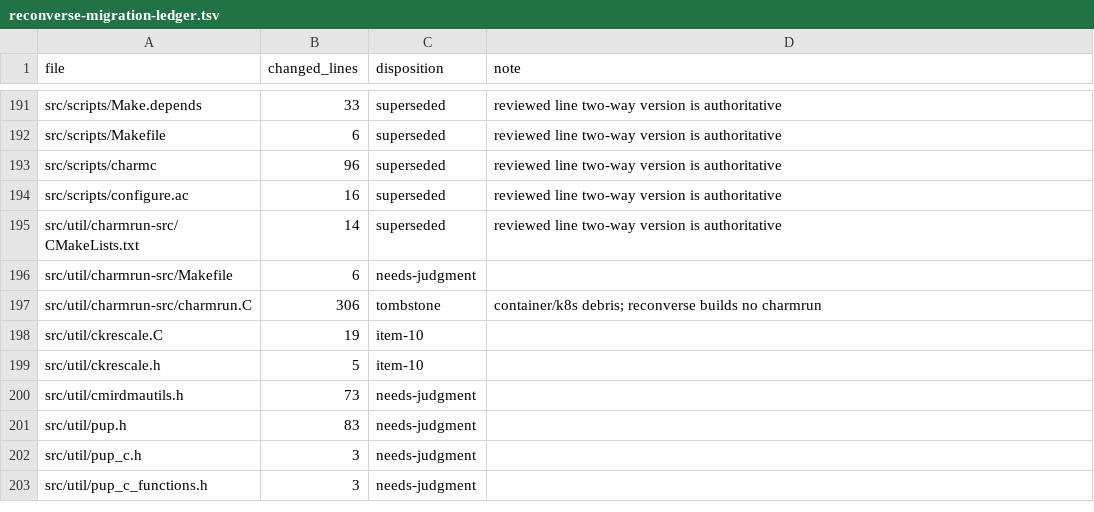
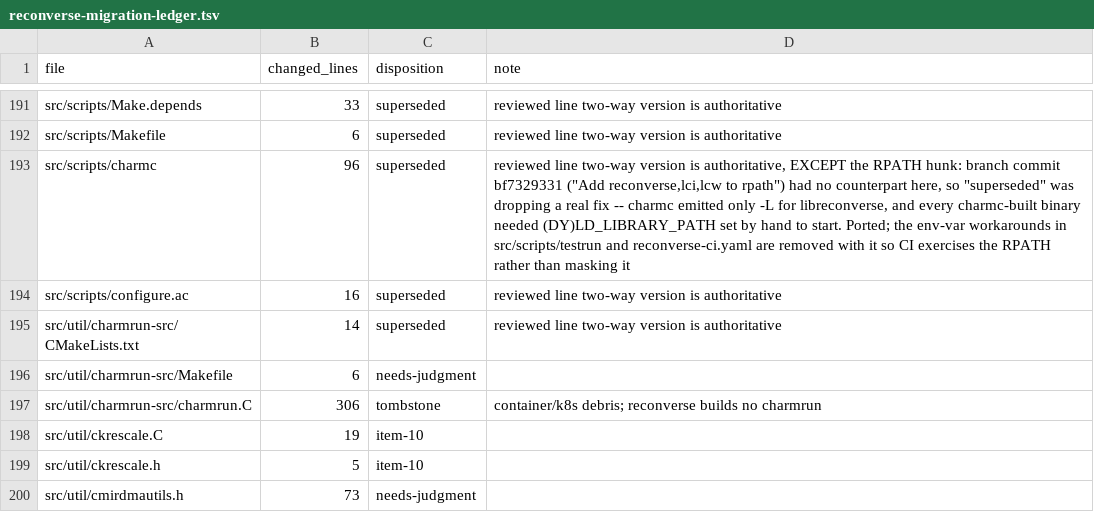
Before and after one commit to charmplusplus/charm, a TSV file: doc/reconverse-migration-ledger.tsv, drawn as a sheet; only a part is shown, gaps mark what is left out; the shorter side is filled out with more unchanged rows.

```diff
--- a/doc/reconverse-migration-ledger.tsv
+++ b/doc/reconverse-migration-ledger.tsv
@@ -192,3 +192,3 @@ src/scripts/Make.depends	33	superseded	reviewed line two-way version is authorit
 src/scripts/Makefile	6	superseded	reviewed line two-way version is authoritative
-src/scripts/charmc	96	superseded	reviewed line two-way version is authoritative
+src/scripts/charmc	96	superseded	reviewed line two-way version is authoritative, EXCEPT the RPATH hunk: branch commit bf7329331 ("Add reconverse,lci,lcw to rpath") had no counterpart here, so "superseded" was dropping a real fix -- charmc emitted only -L for libreconverse, and every charmc-built binary needed (DY)LD_LIBRARY_PATH set by hand to start. Ported; the env-var workarounds in src/scripts/testrun and reconverse-ci.yaml are removed with it so CI exercises the RPATH rather than masking it
 src/scripts/configure.ac	16	superseded	reviewed line two-way version is authoritative
```
Also changed, not shown: 3 other files.
